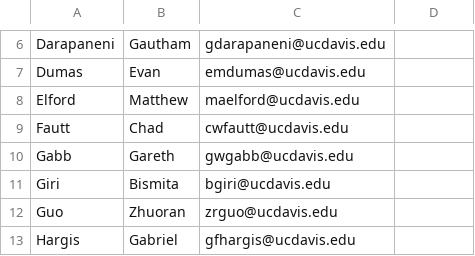
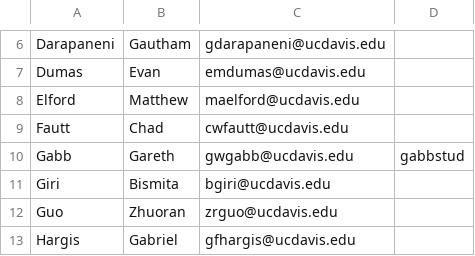
Before and after one commit to UCDBIS180L/gh-usernames, a CSV file: 2018_Roster.csv, drawn as a sheet; only a part is shown, gaps mark what is left out.

Commit message:
Added Gareth Gabb's username for Git

```diff
--- a/2018_Roster.csv
+++ b/2018_Roster.csv
@@ -9,3 +9,3 @@ Elford,Matthew,maelford@ucdavis.edu,
 Fautt,Chad,cwfautt@ucdavis.edu,
-Gabb,Gareth,gwgabb@ucdavis.edu,
+Gabb,Gareth,gwgabb@ucdavis.edu,gabbstud
 Giri,Bismita,bgiri@ucdavis.edu,
```
